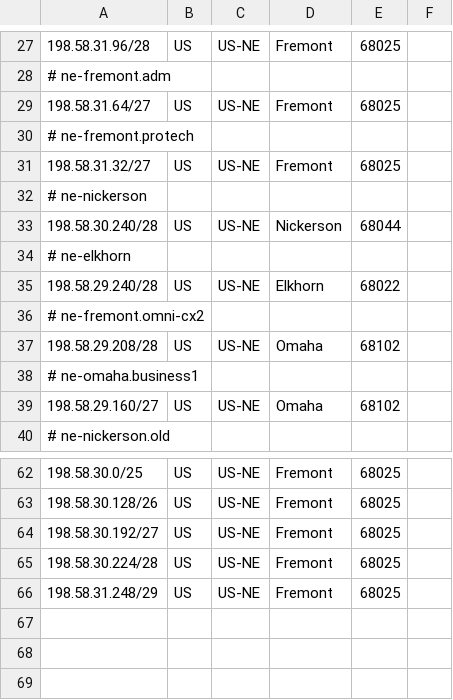
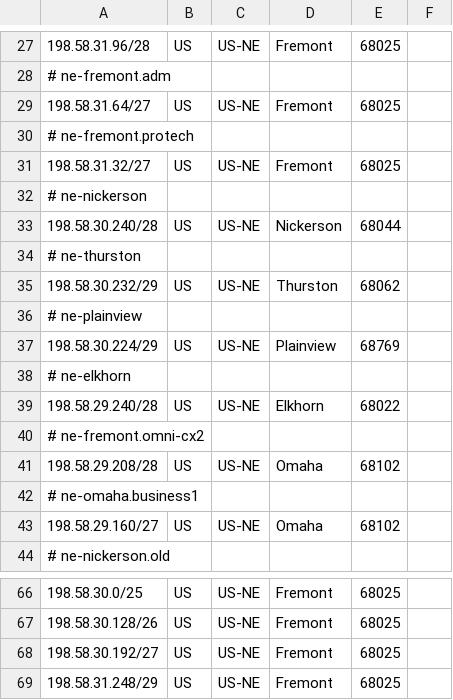
Before and after one commit to ChaosEnclave/geofeed, a CSV file: geofeed.csv, drawn as a sheet; only a part is shown, gaps mark what is left out; removed rows and columns are numbered as before the commit, all else as after; the diff names each change by its address in the sheet, - before the commit and + after, or states it on an @@ line.

Commit message:
Plainview / Thurston Updated 198.58.30.224/28

```diff
--- a/geofeed.csv
+++ b/geofeed.csv
+row 34: # ne-thurston
+row 35: 198.58.30.232/29 | US | US-NE | Thurston | 68062
+row 36: # ne-plainview
+row 37: 198.58.30.224/29 | US | US-NE | Plainview | 68769
-row 65: 198.58.30.224/28 | US | US-NE | Fremont | 68025
```
